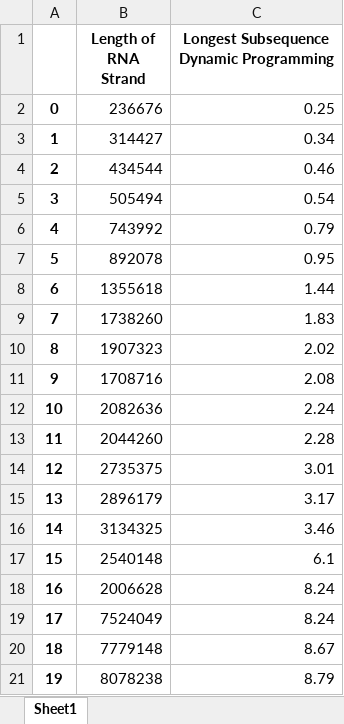
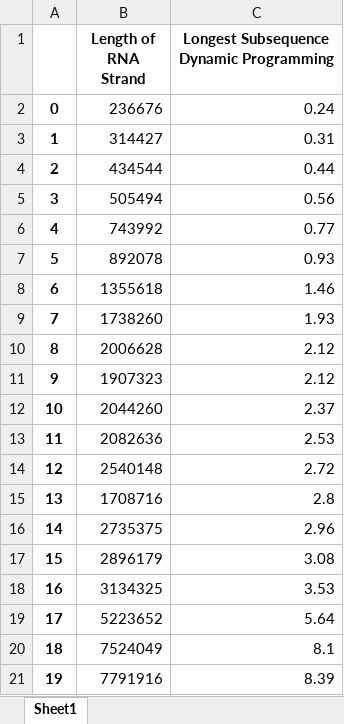
Before and after one commit to nanaboat1/finProj, an Excel workbook: castle_LCS_Analysis2.xlsx, sheet Sheet1, drawn as a sheet; only a part is shown; values as stored, in another font and other column widths than the file's, no borders; the diff covers the shown part only; the diff names each change by its address in the sheet, - before the commit and + after, or states it on an @@ line.

```diff
--- a/castle_LCS_Analysis2.xlsx (sheet Sheet1)
+++ b/castle_LCS_Analysis2.xlsx (sheet Sheet1)
-C2: 0.25
+C2: 0.24
-C3: 0.34
+C3: 0.31
-C4: 0.46
+C4: 0.44
-C5: 0.54
+C5: 0.56
-C6: 0.79
+C6: 0.77
-C7: 0.95
+C7: 0.93
-C8: 1.44
+C8: 1.46
-C9: 1.83
+C9: 1.93
-B10 (Length of RNA Strand): 1907323
+B10 (Length of RNA Strand): 2006628
-C10: 2.02
+C10: 2.12
-B11 (Length of RNA Strand): 1708716
+B11 (Length of RNA Strand): 1907323
-C11: 2.08
+C11: 2.12
-B12 (Length of RNA Strand): 2082636
+B12 (Length of RNA Strand): 2044260
-C12: 2.24
+C12: 2.37
-B13 (Length of RNA Strand): 2044260
+B13 (Length of RNA Strand): 2082636
-C13: 2.28
+C13: 2.53
-B14 (Length of RNA Strand): 2735375
+B14 (Length of RNA Strand): 2540148
-C14: 3.01
+C14: 2.72
-B15 (Length of RNA Strand): 2896179
+B15 (Length of RNA Strand): 1708716
-C15: 3.17
+C15: 2.8
-B16 (Length of RNA Strand): 3134325
+B16 (Length of RNA Strand): 2735375
-C16: 3.46
+C16: 2.96
-B17 (Length of RNA Strand): 2540148
+B17 (Length of RNA Strand): 2896179
-C17: 6.1
+C17: 3.08
-B18 (Length of RNA Strand): 2006628
+B18 (Length of RNA Strand): 3134325
-C18: 8.24
+C18: 3.53
-B19 (Length of RNA Strand): 7524049
+B19 (Length of RNA Strand): 5223652
-C19: 8.24
+C19: 5.64
-B20 (Length of RNA Strand): 7779148
+B20 (Length of RNA Strand): 7524049
-C20: 8.67
+C20: 8.1
-B21 (Length of RNA Strand): 8078238
+B21 (Length of RNA Strand): 7791916
-C21: 8.79
+C21: 8.39
```
Also changed, not shown: 35 edited cells elsewhere in this sheet, 1 other file.
